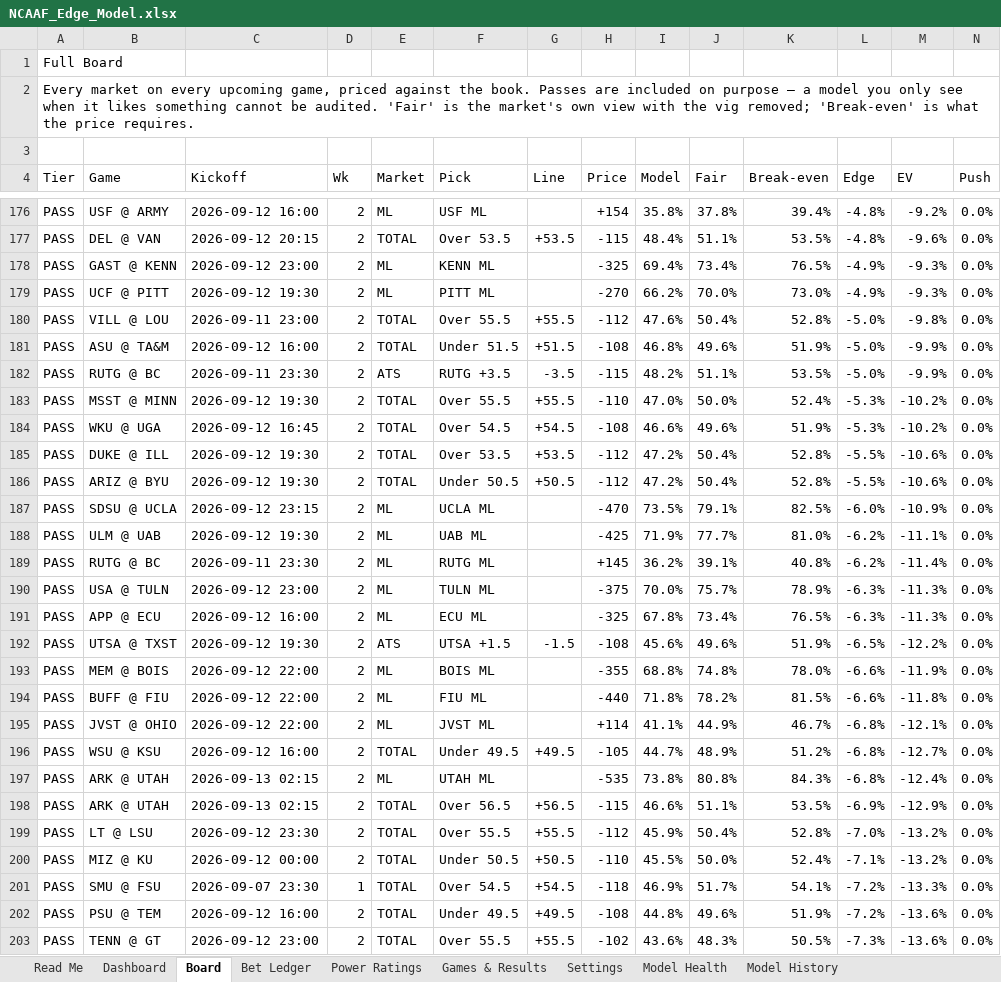
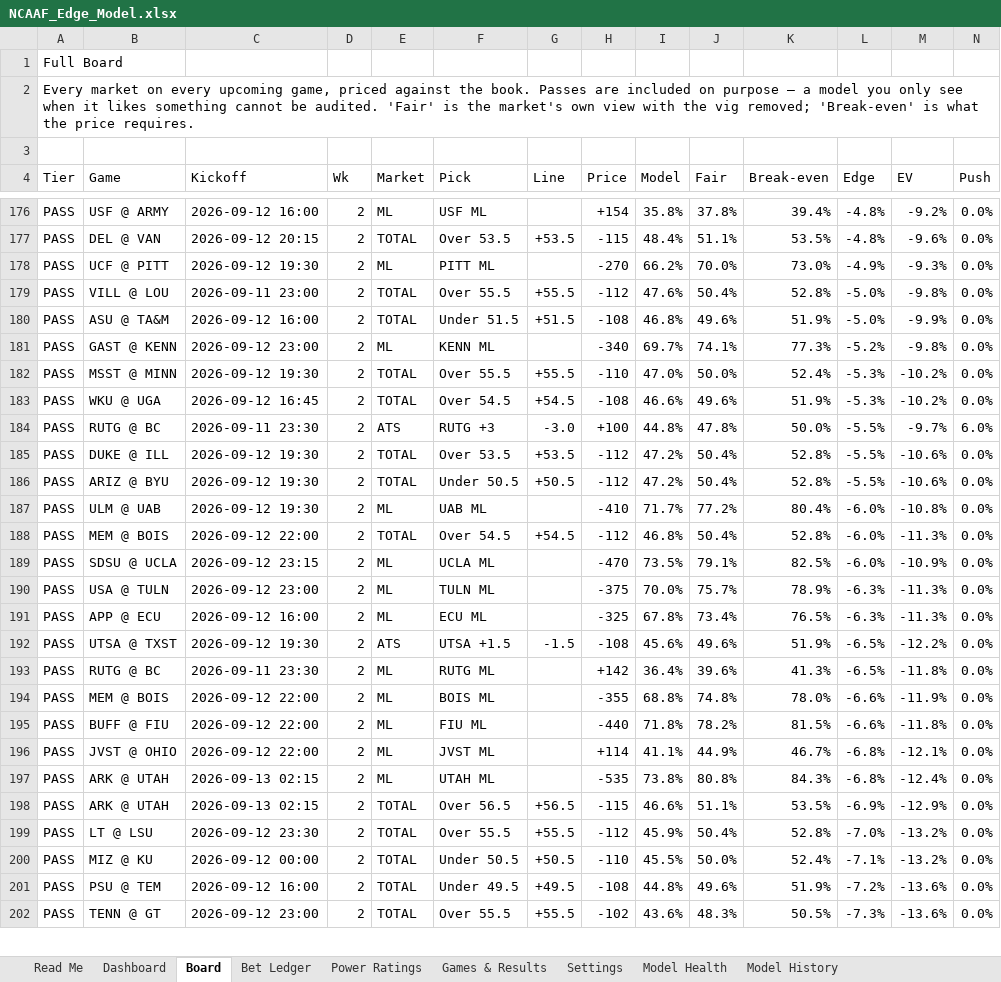
Before and after one commit to CHILLYCHILLY14/ncaaf-edge, an Excel workbook: NCAAF_Edge_Model.xlsx, sheet Board, drawn as a sheet; only a part is shown, gaps mark what is left out; values as stored, in another font and other column widths than the file's, no cell formats; table styles not drawn; removed rows and columns are numbered as before the commit, all else as after; rows hold the shown columns only; the diff covers the shown part only; the diff names each change by its address in the sheet, - before the commit and + after, or states it on an @@ line.

```diff
--- a/NCAAF_Edge_Model.xlsx (sheet Board)
+++ b/NCAAF_Edge_Model.xlsx (sheet Board)
-row 178: PASS | GAST @ KENN | 2026-09-12 23:00 | 2 | ML | KENN ML |  | -325 | 69.4% | 73.4% | 76.5% | -4.9% | -9.3% | 0.0%
-B181 (Game): RUTG @ BC
+B181 (Game): GAST @ KENN
-C181 (Kickoff): 2026-09-11 23:30
+C181 (Kickoff): 2026-09-12 23:00
-E181 (Market): ATS
+E181 (Market): ML
-F181 (Pick): RUTG +3.5
+F181 (Pick): KENN ML
-G181 (Line): -3.5
+G181 (Line): (empty)
-H181 (Price): -115
+H181 (Price): -340
-I181 (Model): 48.2%
+I181 (Model): 69.7%
-J181 (Fair): 51.1%
+J181 (Fair): 74.1%
-K181 (Break-even): 53.5%
+K181 (Break-even): 77.3%
-L181 (Edge): -5.0%
+L181 (Edge): -5.2%
-M181 (EV): -9.9%
+M181 (EV): -9.8%
+row 184: PASS | RUTG @ BC | 2026-09-11 23:30 | 2 | ATS | RUTG +3 | -3.0 | +100 | 44.8% | 47.8% | 50.0% | -5.5% | -9.7% | 6.0%
+row 187: PASS | ULM @ UAB | 2026-09-12 19:30 | 2 | ML | UAB ML |  | -410 | 71.7% | 77.2% | 80.4% | -6.0% | -10.8% | 0.0%
+row 188: PASS | MEM @ BOIS | 2026-09-12 22:00 | 2 | TOTAL | Over 54.5 | +54.5 | -112 | 46.8% | 50.4% | 52.8% | -6.0% | -11.3% | 0.0%
-row 188: PASS | ULM @ UAB | 2026-09-12 19:30 | 2 | ML | UAB ML |  | -425 | 71.9% | 77.7% | 81.0% | -6.2% | -11.1% | 0.0%
-row 189: PASS | RUTG @ BC | 2026-09-11 23:30 | 2 | ML | RUTG ML |  | +145 | 36.2% | 39.1% | 40.8% | -6.2% | -11.4% | 0.0%
+row 193: PASS | RUTG @ BC | 2026-09-11 23:30 | 2 | ML | RUTG ML |  | +142 | 36.4% | 39.6% | 41.3% | -6.5% | -11.8% | 0.0%
-row 196: PASS | WSU @ KSU | 2026-09-12 16:00 | 2 | TOTAL | Under 49.5 | +49.5 | -105 | 44.7% | 48.9% | 51.2% | -6.8% | -12.7% | 0.0%
-row 201: PASS | SMU @ FSU | 2026-09-07 23:30 | 1 | TOTAL | Over 54.5 | +54.5 | -118 | 46.9% | 51.7% | 54.1% | -7.2% | -13.3% | 0.0%
```
Also changed, not shown: 34 added rows, 33 removed rows and 229 edited cells elsewhere in this sheet, sheet Games & Results, sheet Model History, sheet Dashboard, sheet Read Me, cell formats, 10 other files.
